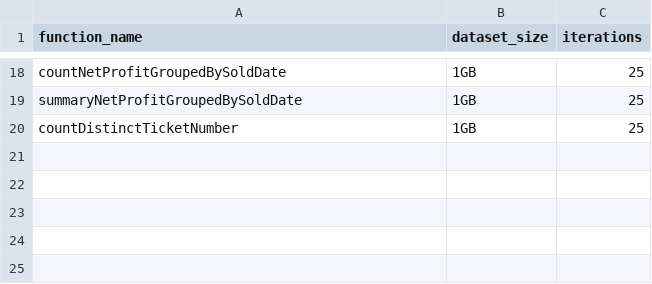
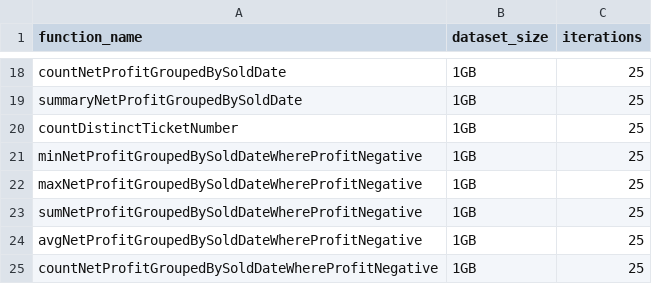
Before and after one commit to pientaa/opening-black-box, a CSV file: monitor-manager/experiments-plan.csv, drawn as a sheet; only a part is shown, gaps mark what is left out; the diff names each change by its address in the sheet, - before the commit and + after, or states it on an @@ line.

```diff
--- a/monitor-manager/experiments-plan.csv
+++ b/monitor-manager/experiments-plan.csv
+row 21: minNetProfitGroupedBySoldDateWhereProfitNegative | 1GB | 25
+row 22: maxNetProfitGroupedBySoldDateWhereProfitNegative | 1GB | 25
+row 23: sumNetProfitGroupedBySoldDateWhereProfitNegative | 1GB | 25
+row 24: avgNetProfitGroupedBySoldDateWhereProfitNegative | 1GB | 25
+row 25: countNetProfitGroupedBySoldDateWhereProfitNegative | 1GB | 25
```
Also changed, not shown: 8 other files.
